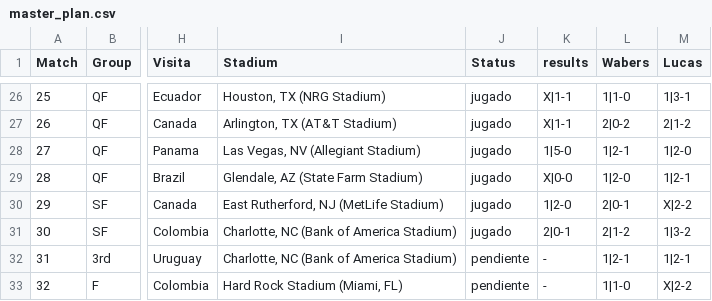
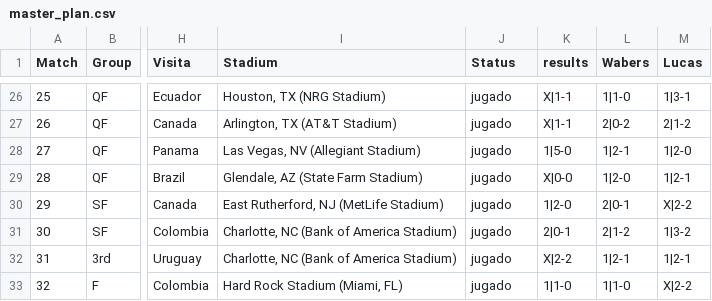
Before and after one commit to dasoto/polla, a CSV file: master_plan.csv, drawn as a sheet; only a part is shown, gaps mark what is left out; the diff names each change by its address in the sheet, - before the commit and + after, or states it on an @@ line.

```diff
--- a/master_plan.csv
+++ b/master_plan.csv
-J32:J33 (Status): pendiente
+J32:J33 (Status): jugado
-K32 (results): -
+K32 (results): X|2-2
-K33 (results): -
+K33 (results): 1|1-0
```
Also changed, not shown: 2 other files.
